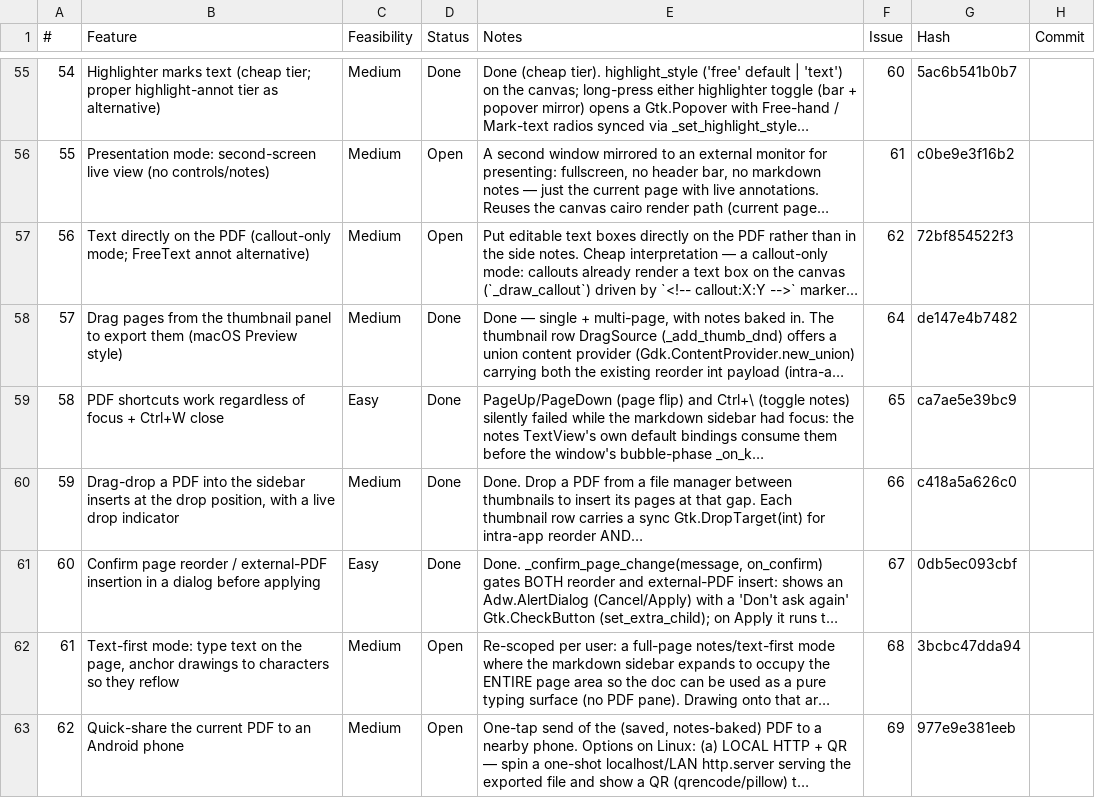
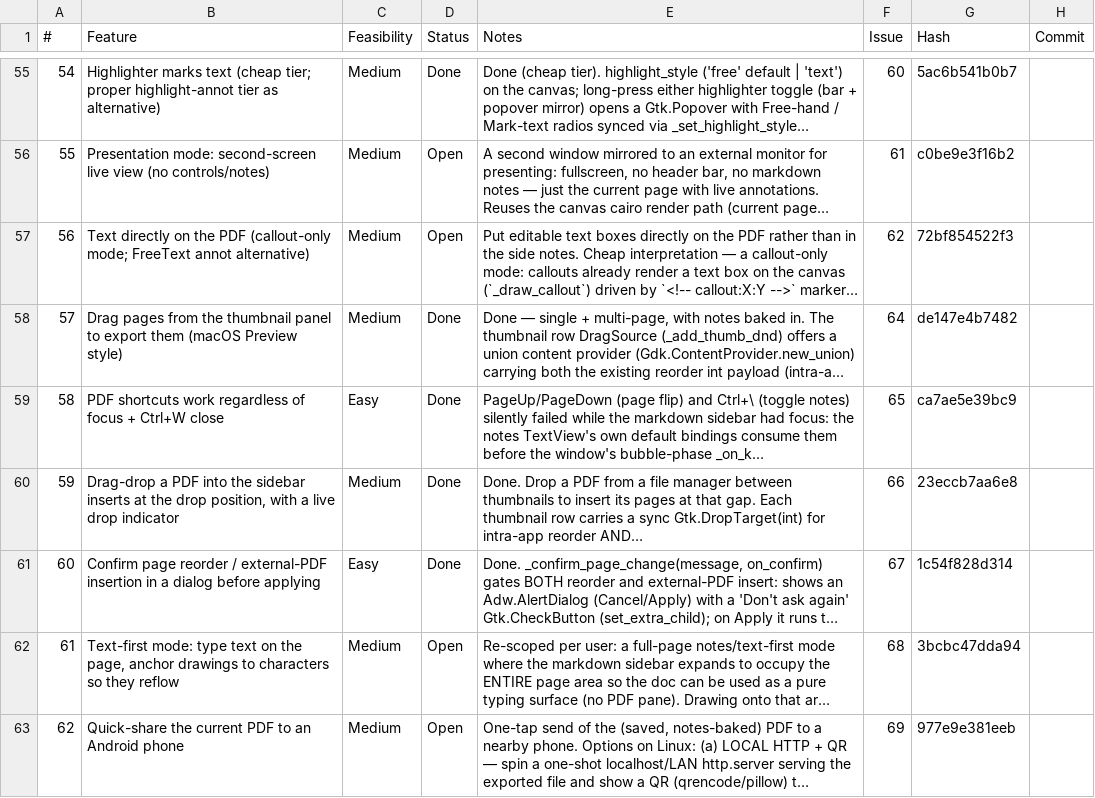
Before and after one commit to brokkoli71/sidemark, a CSV file: ideas.csv, drawn as a sheet; only a part is shown, gaps mark what is left out; long unchanged cells end in …; the diff covers the shown part only; the diff names each change by its address in the sheet, - before the commit and + after, or states it on an @@ line.

```diff
--- a/ideas.csv
+++ b/ideas.csv
-G60 (Hash): c418a5a626c0
+G60 (Hash): 23eccb7aa6e8
-G61 (Hash): 0db5ec093cbf
+G61 (Hash): 1c54f828d314
```
Also changed, not shown: 7 edited cells elsewhere in this file, 3 other files.
